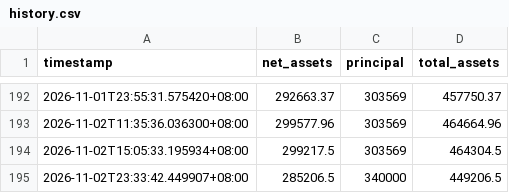
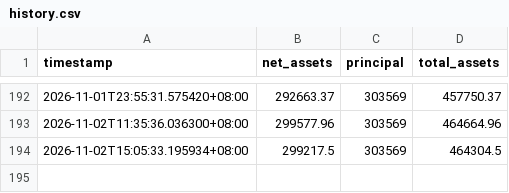
Before and after one commit to Yorinnox/mypushplus, a CSV file: history.csv, drawn as a sheet; only a part is shown, gaps mark what is left out.

Commit message:
Update history.csv

```diff
--- a/history.csv
+++ b/history.csv
@@ -194,2 +194 @@ timestamp,net_assets,principal,total_assets
 2026-11-02T15:05:33.195934+08:00,299217.5,303569,464304.5
-2026-11-02T23:33:42.449907+08:00,285206.5,340000,449206.5
```
